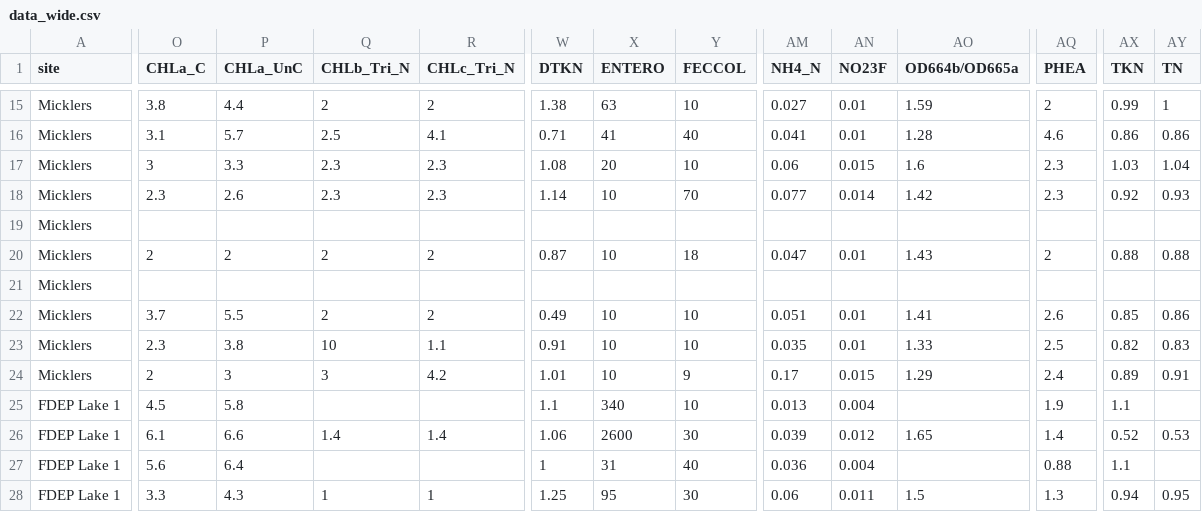
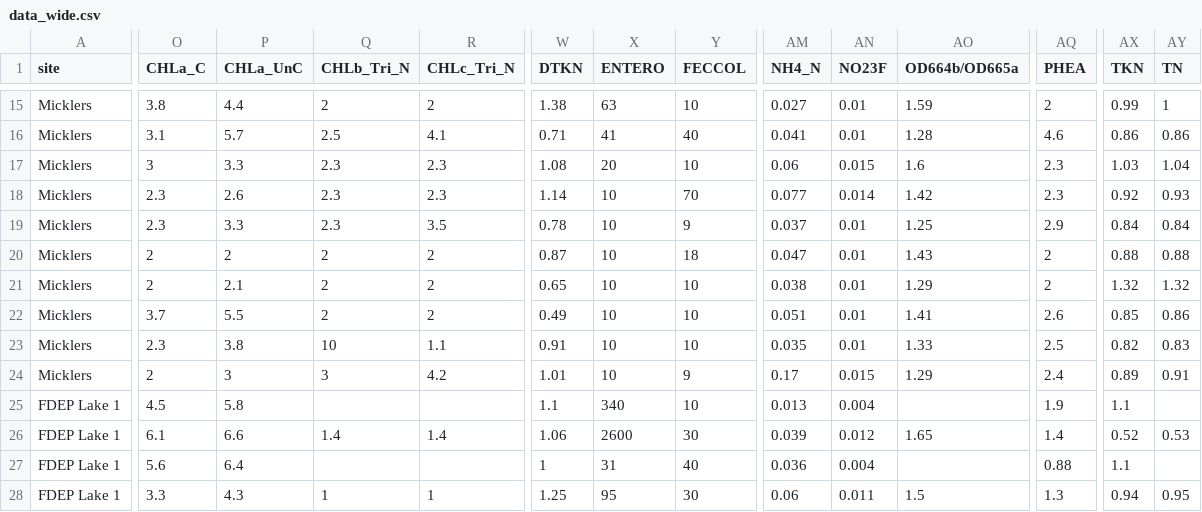
Before and after one commit to skdunnigan/guana, a CSV file: output/data_wide.csv, drawn as a sheet; only a part is shown, gaps mark what is left out; the diff covers the shown part only; the diff names each change by its address in the sheet, - before the commit and + after, or states it on an @@ line.

Commit message:
new file output with MK, RN, and LS december and february data added

```diff
--- a/output/data_wide.csv
+++ b/output/data_wide.csv
-O19 (CHLa_C): (empty)
+O19 (CHLa_C): 2.3
-P19 (CHLa_UnC): (empty)
+P19 (CHLa_UnC): 3.3
-Q19 (CHLb_Tri_N): (empty)
+Q19 (CHLb_Tri_N): 2.3
-R19 (CHLc_Tri_N): (empty)
+R19 (CHLc_Tri_N): 3.5
-W19 (DTKN): (empty)
+W19 (DTKN): 0.78
-X19 (ENTERO): (empty)
+X19 (ENTERO): 10
-Y19 (FECCOL): (empty)
+Y19 (FECCOL): 9
-AM19 (NH4_N): (empty)
+AM19 (NH4_N): 0.037
-AN19 (NO23F): (empty)
+AN19 (NO23F): 0.01
-AO19 (OD664b/OD665a): (empty)
+AO19 (OD664b/OD665a): 1.25
-AQ19 (PHEA): (empty)
+AQ19 (PHEA): 2.9
-AX19 (TKN): (empty)
+AX19 (TKN): 0.84
-AY19 (TN): (empty)
+AY19 (TN): 0.84
-O21 (CHLa_C): (empty)
+O21 (CHLa_C): 2
-P21 (CHLa_UnC): (empty)
+P21 (CHLa_UnC): 2.1
-Q21 (CHLb_Tri_N): (empty)
+Q21 (CHLb_Tri_N): 2
-R21 (CHLc_Tri_N): (empty)
+R21 (CHLc_Tri_N): 2
-W21 (DTKN): (empty)
+W21 (DTKN): 0.65
-X21 (ENTERO): (empty)
+X21 (ENTERO): 10
-Y21 (FECCOL): (empty)
+Y21 (FECCOL): 10
-AM21 (NH4_N): (empty)
+AM21 (NH4_N): 0.038
-AN21 (NO23F): (empty)
+AN21 (NO23F): 0.01
-AO21 (OD664b/OD665a): (empty)
+AO21 (OD664b/OD665a): 1.29
-AQ21 (PHEA): (empty)
+AQ21 (PHEA): 2
-AX21 (TKN): (empty)
+AX21 (TKN): 1.32
-AY21 (TN): (empty)
+AY21 (TN): 1.32
```
Also changed, not shown: 58 edited cells elsewhere in this file.
